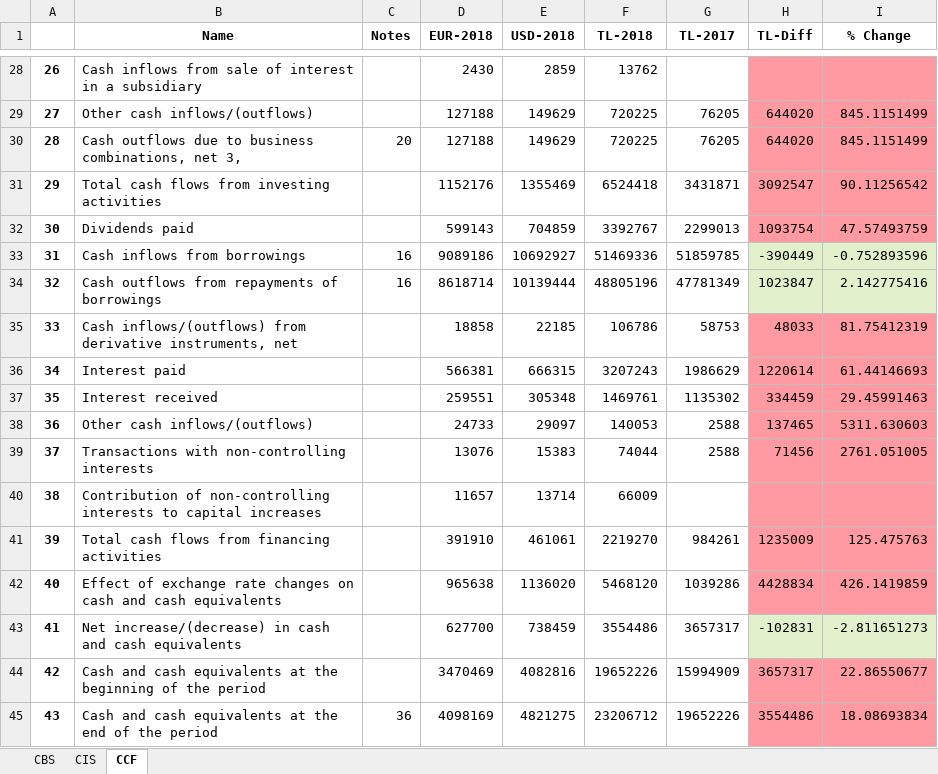
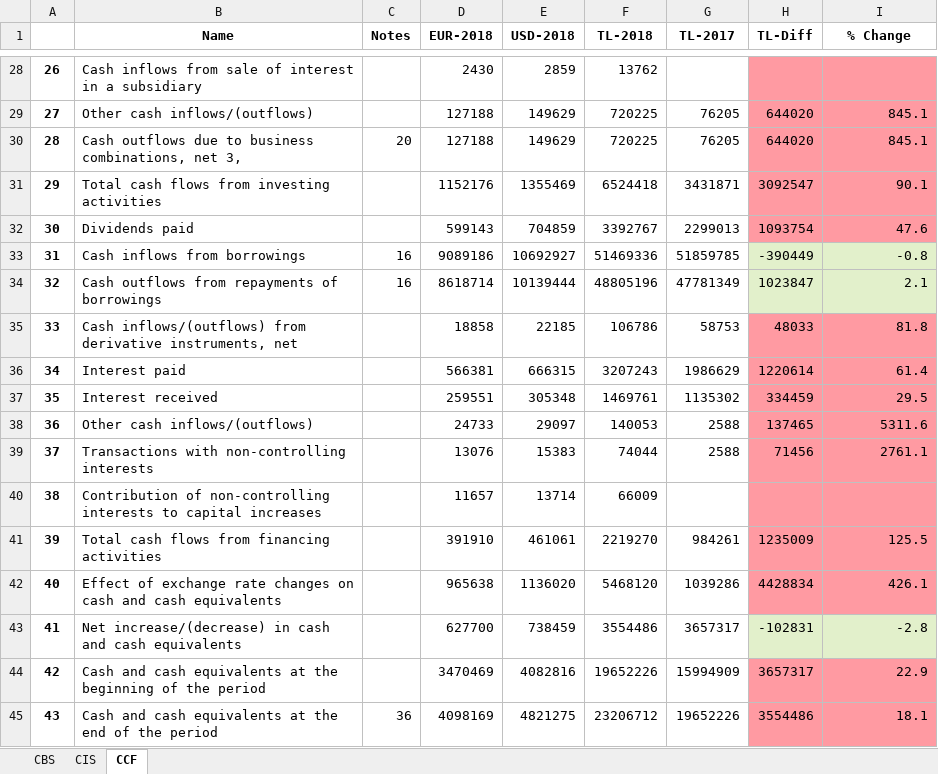
Before and after one commit to nataliejung/Anouk, an Excel workbook: KOC-HOLDING-2018-ANNUAL-REPORT.xlsx, sheet CCF, drawn as a sheet; only a part is shown, gaps mark what is left out; values as stored, in another font and other column widths than the file's, no borders; the diff covers the shown part only; the diff names each change by its address in the sheet, - before the commit and + after, or states it on an @@ line.

```diff
--- a/KOC-HOLDING-2018-ANNUAL-REPORT.xlsx (sheet CCF)
+++ b/KOC-HOLDING-2018-ANNUAL-REPORT.xlsx (sheet CCF)
-I29:I30 (% Change): 845.1151499
+I29:I30 (% Change): 845.1
-I31 (% Change): 90.11256542
+I31 (% Change): 90.1
-I32 (% Change): 47.57493759
+I32 (% Change): 47.6
-I33 (% Change): -0.752893596
+I33 (% Change): -0.8
-I34 (% Change): 2.142775416
+I34 (% Change): 2.1
-I35 (% Change): 81.75412319
+I35 (% Change): 81.8
-I36 (% Change): 61.44146693
+I36 (% Change): 61.4
-I37 (% Change): 29.45991463
+I37 (% Change): 29.5
-I38 (% Change): 5311.630603
+I38 (% Change): 5311.6
-I39 (% Change): 2761.051005
+I39 (% Change): 2761.1
-I41 (% Change): 125.475763
+I41 (% Change): 125.5
-I42 (% Change): 426.1419859
+I42 (% Change): 426.1
-I43 (% Change): -2.811651273
+I43 (% Change): -2.8
-I44 (% Change): 22.86550677
+I44 (% Change): 22.9
-I45 (% Change): 18.08693834
+I45 (% Change): 18.1
```
Also changed, not shown: 23 edited cells elsewhere in this sheet, sheet CBS, sheet CIS, 3 other files.
